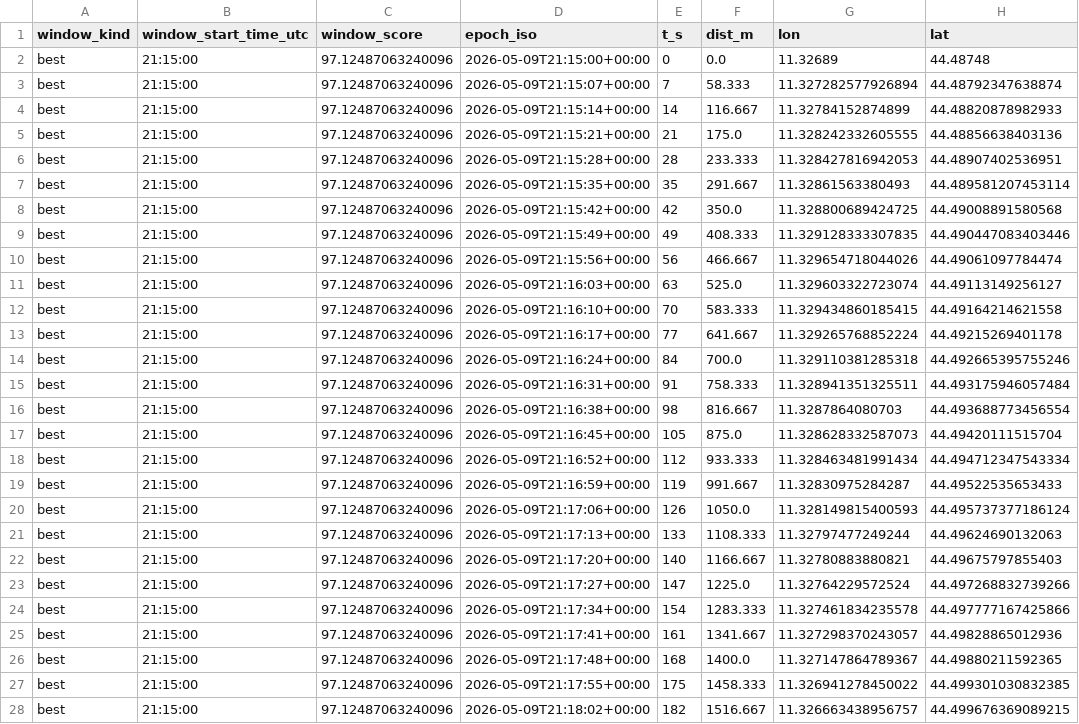
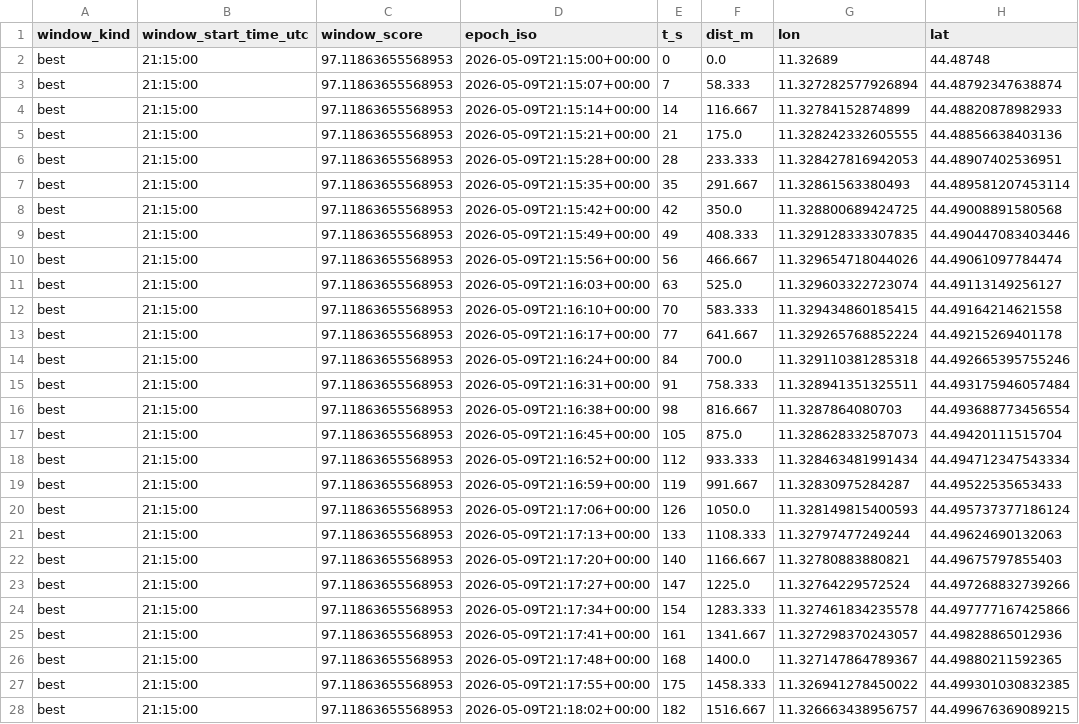
Before and after one commit to matteocappuccio/AetherMMS, a CSV file: results/csv/best_window_trajectory.csv, drawn as a sheet; only a part is shown; the diff covers the shown part only; the diff names each change by its address in the sheet, - before the commit and + after, or states it on an @@ line.

```diff
--- a/results/csv/best_window_trajectory.csv
+++ b/results/csv/best_window_trajectory.csv
-C2:C28 (window_score): 97.12487063240096
+C2:C28 (window_score): 97.11863655568953
```
Also changed, not shown: 57 edited cells elsewhere in this file, results/csv/best_window_summary.csv, results/csv/epochs.csv, 13 other files.
